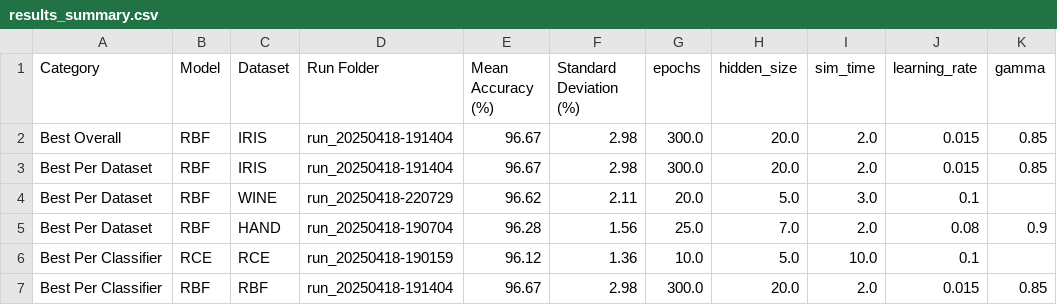
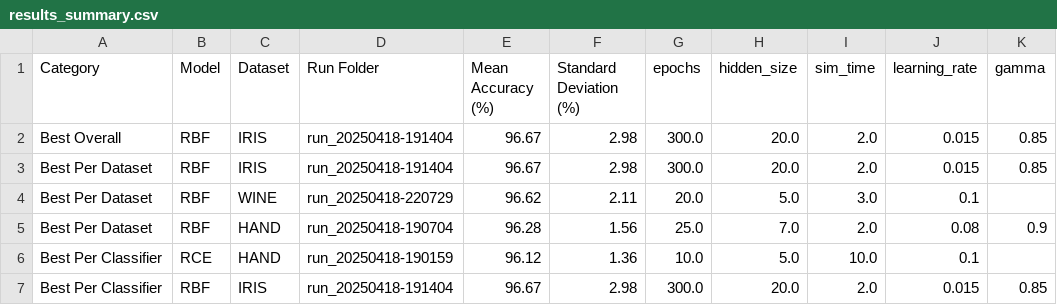
Before and after one commit to luiseduardomendes/neurocomputing, a CSV file: results_summary.csv, drawn as a sheet; only a part is shown; the diff names each change by its address in the sheet, - before the commit and + after, or states it on an @@ line.

```diff
--- a/results_summary.csv
+++ b/results_summary.csv
-C6 (Dataset): RCE
+C6 (Dataset): HAND
-C7 (Dataset): RBF
+C7 (Dataset): IRIS
```
Also changed, not shown: 13 other files.
